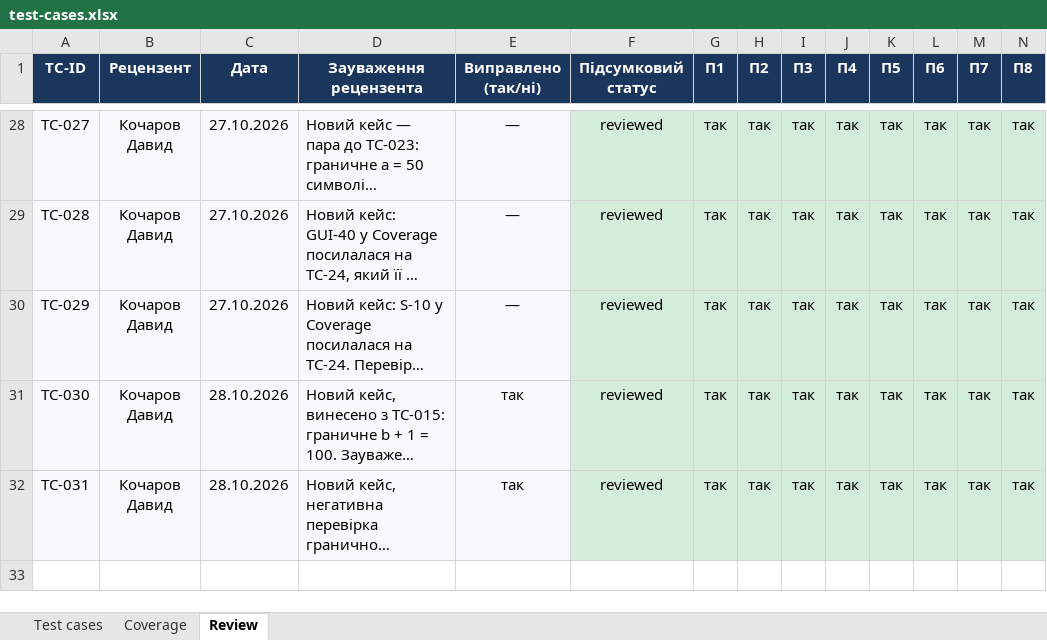
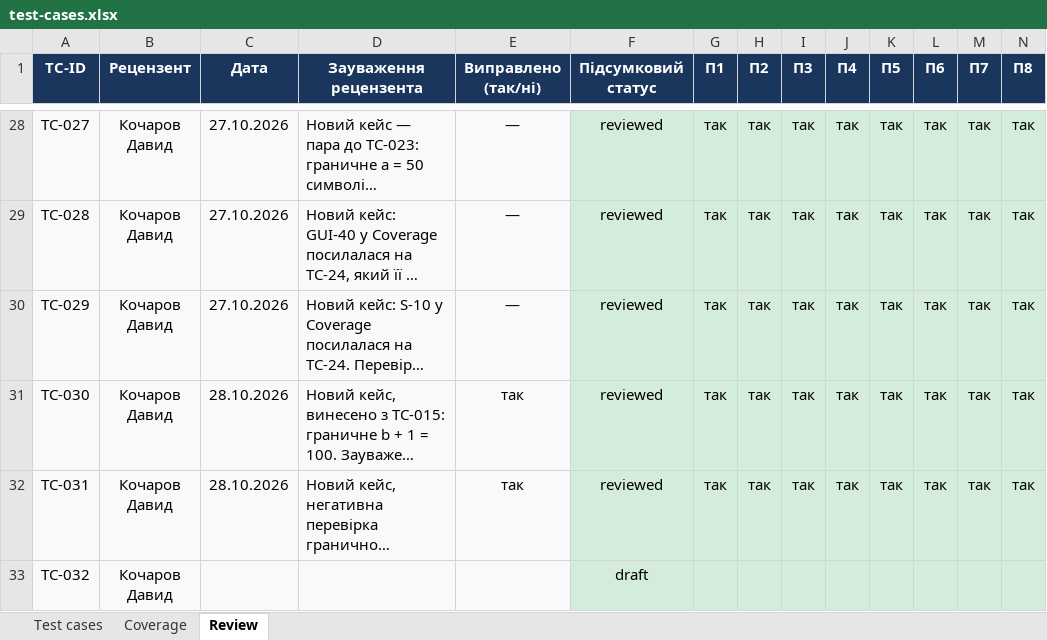
Before and after one commit to ybelinska0/TZYAPZ_TeamB, an Excel workbook: docs/sprint3/test-cases.xlsx, sheet Review, drawn as a sheet; only a part is shown, gaps mark what is left out; long unchanged cells end in …; values as stored, in another font and other column widths than the file's, no borders; the diff names each change by its address in the sheet, - before the commit and + after, or states it on an @@ line.

```diff
--- a/docs/sprint3/test-cases.xlsx (sheet Review)
+++ b/docs/sprint3/test-cases.xlsx (sheet Review)
+row 33: TC-032 | Кочаров Давид |  |  |  | draft
```
Also changed, not shown: sheet Test cases, sheet Coverage.
